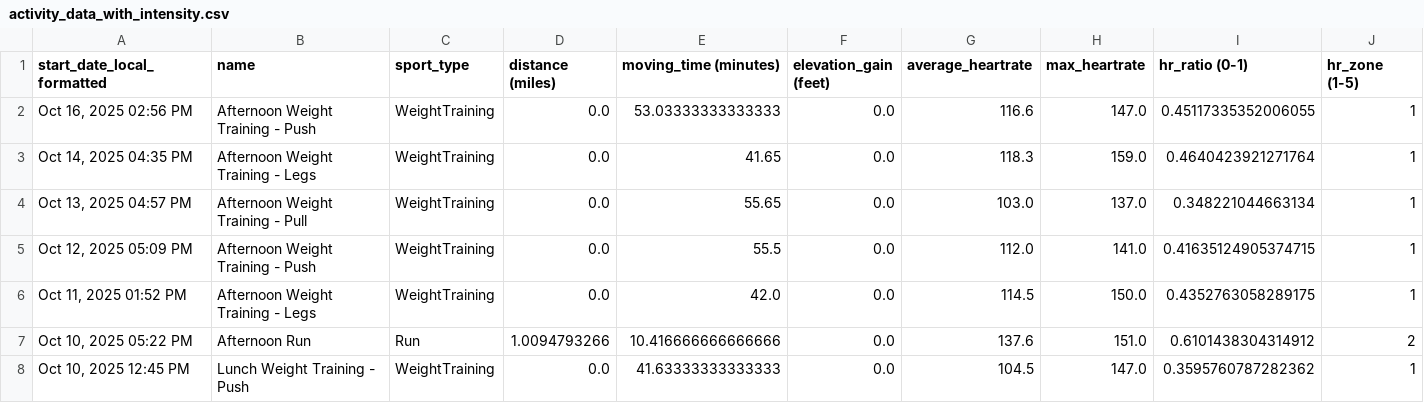
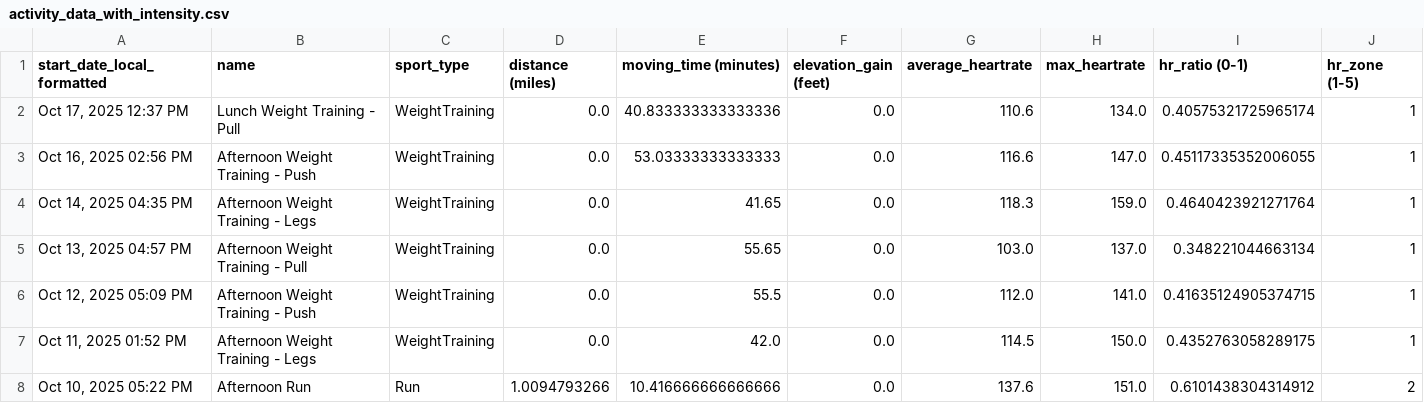
Before and after one commit to adbrigs/strava-training-dashboard, a CSV file: Training_Intensity_Report/dashboard/data/activity_data_with_intensity.csv, drawn as a sheet; only a part is shown; the shorter side is filled out with more unchanged rows; rows hold the shown columns only; the diff names each change by its address in the sheet, - before the commit and + after, or states it on an @@ line.

Commit message:
update

```diff
--- a/Training_Intensity_Report/dashboard/data/activity_data_with_intensity.csv
+++ b/Training_Intensity_Report/dashboard/data/activity_data_with_intensity.csv
+row 2: Oct 17, 2025 12:37 PM | Lunch Weight Training - Pull | WeightTraining | 0.0 | 40.833333333333336 | 0.0 | 110.6 | 134.0 | 0.40575321725965174 | 1
```
